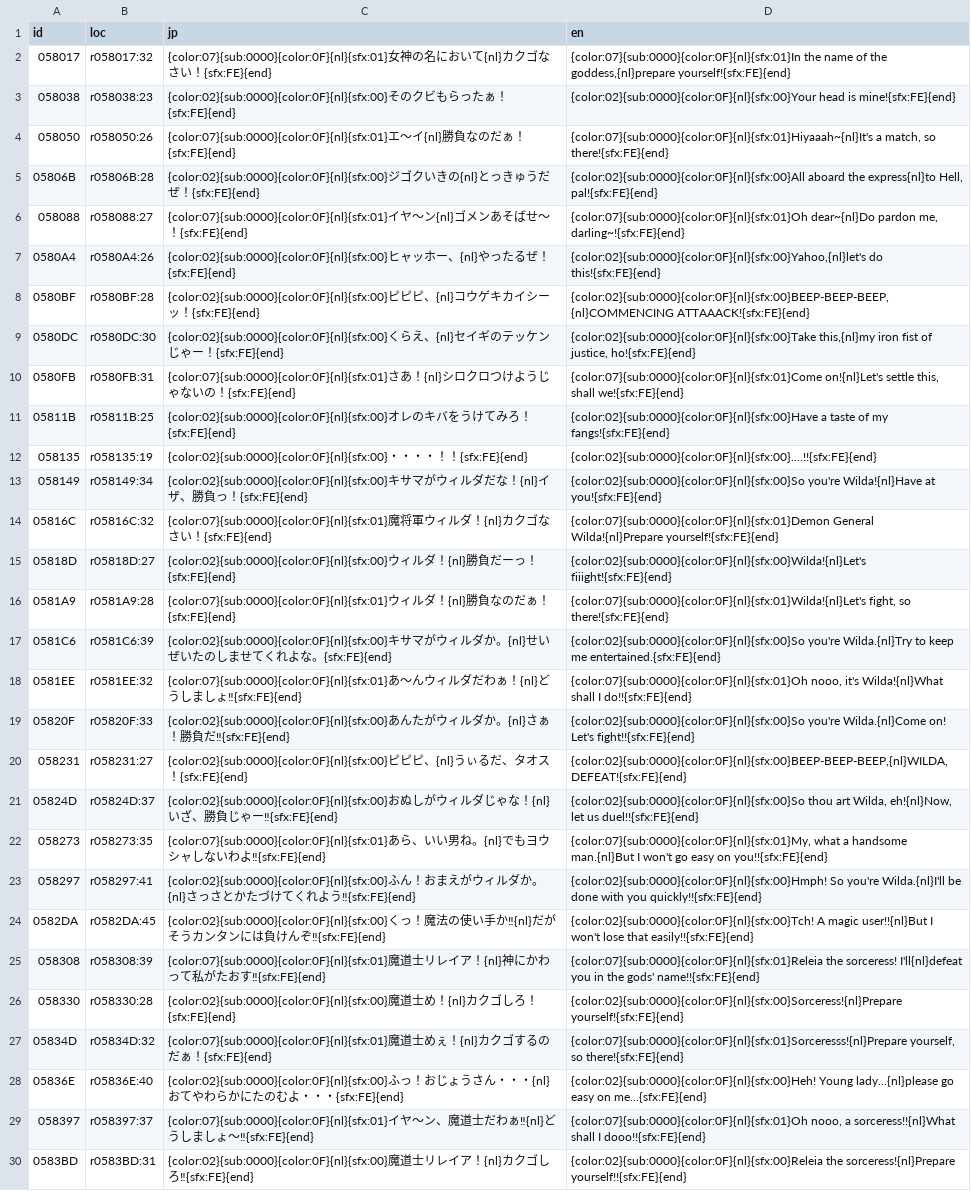
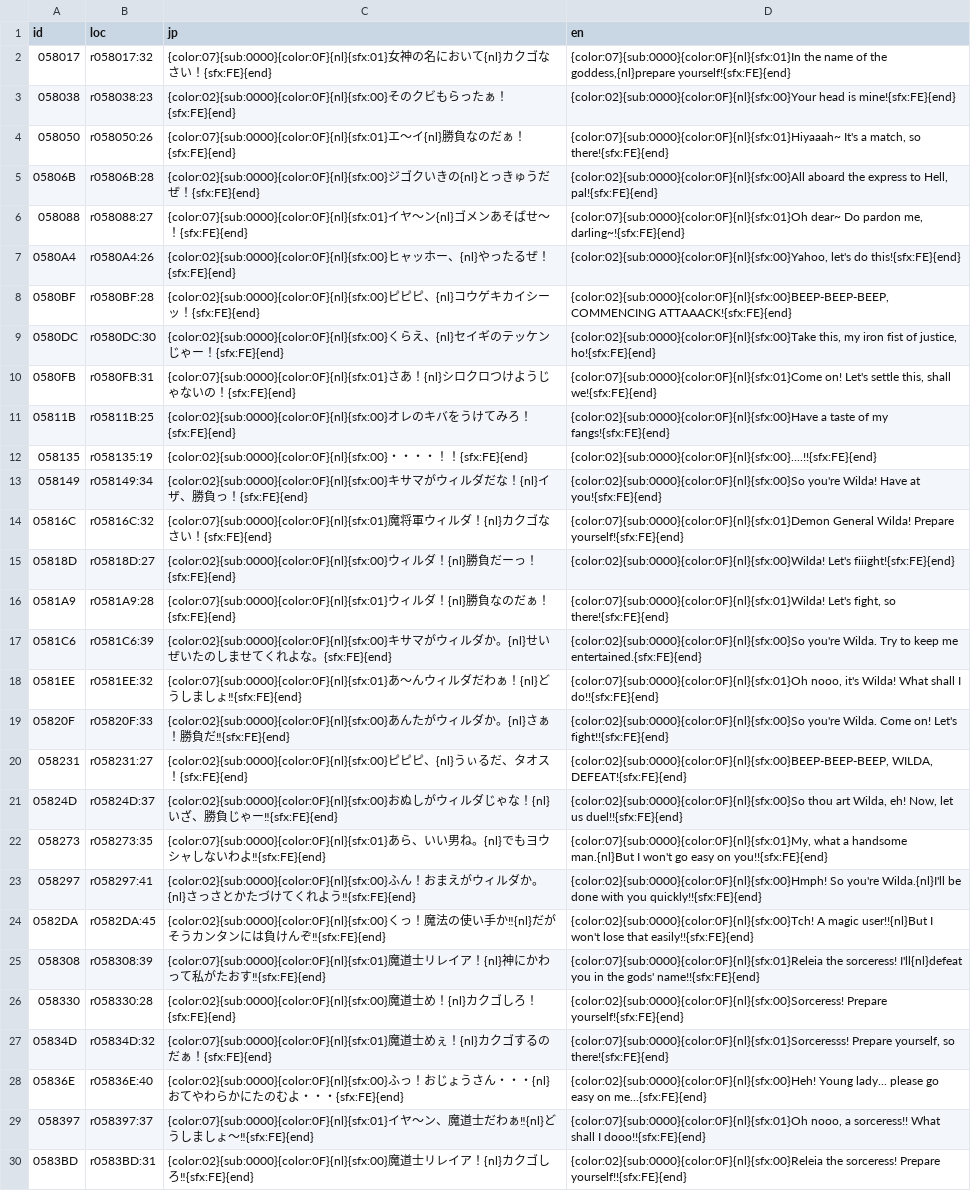
Before and after one commit to minhnhattonthat/tadaima-yuusha-boshuuchuu-okawari-en, a TSV file: script/boss.tsv, drawn as a sheet; only a part is shown; the diff covers the shown part only; the diff names each change by its address in the sheet, - before the commit and + after, or states it on an @@ line.

```diff
--- a/script/boss.tsv
+++ b/script/boss.tsv
-D4 (en): {color:07}{sub:0000}{color:0F}{nl}{sfx:01}Hiyaaah~{nl}It's a match,…
+D4 (en): {color:07}{sub:0000}{color:0F}{nl}{sfx:01}Hiyaaah~ It's a match,…
-D5 (en): …aboard the express{nl}to Hell, pal!{sfx:FE}{end}
+D5 (en): …aboard the express to Hell, pal!{sfx:FE}{end}
-D6 (en): {color:07}{sub:0000}{color:0F}{nl}{sfx:01}Oh dear~{nl}Do pardon me,…
+D6 (en): {color:07}{sub:0000}{color:0F}{nl}{sfx:01}Oh dear~ Do pardon me,…
-D7 (en): {color:02}{sub:0000}{color:0F}{nl}{sfx:00}Yahoo,{nl}let's do this!{sfx:FE}{end}
+D7 (en): {color:02}{sub:0000}{color:0F}{nl}{sfx:00}Yahoo, let's do this!{sfx:FE}{end}
-D8 (en): {color:02}{sub:0000}{color:0F}{nl}{sfx:00}BEEP-BEEP-BEEP,{nl}COMMENCING ATTAAACK!{sfx:FE}{end}
+D8 (en): {color:02}{sub:0000}{color:0F}{nl}{sfx:00}BEEP-BEEP-BEEP, COMMENCING ATTAAACK!{sfx:FE}{end}
-D9 (en): {color:02}{sub:0000}{color:0F}{nl}{sfx:00}Take this,{nl}my iron fist…
+D9 (en): {color:02}{sub:0000}{color:0F}{nl}{sfx:00}Take this, my iron fist…
-D10 (en): {color:07}{sub:0000}{color:0F}{nl}{sfx:01}Come on!{nl}Let's settle this,…
+D10 (en): {color:07}{sub:0000}{color:0F}{nl}{sfx:01}Come on! Let's settle this,…
-D13 (en): {color:02}{sub:0000}{color:0F}{nl}{sfx:00}So you're Wilda!{nl}Have at you!{sfx:FE}{end}
+D13 (en): {color:02}{sub:0000}{color:0F}{nl}{sfx:00}So you're Wilda! Have at you!{sfx:FE}{end}
-D14 (en): {color:07}{sub:0000}{color:0F}{nl}{sfx:01}Demon General Wilda!{nl}Prepare yourself!{sfx:FE}{end}
+D14 (en): {color:07}{sub:0000}{color:0F}{nl}{sfx:01}Demon General Wilda! Prepare yourself!{sfx:FE}{end}
-D15 (en): {color:02}{sub:0000}{color:0F}{nl}{sfx:00}Wilda!{nl}Let's fiiight!{sfx:FE}{end}
+D15 (en): {color:02}{sub:0000}{color:0F}{nl}{sfx:00}Wilda! Let's fiiight!{sfx:FE}{end}
-D16 (en): {color:07}{sub:0000}{color:0F}{nl}{sfx:01}Wilda!{nl}Let's fight, so…
+D16 (en): {color:07}{sub:0000}{color:0F}{nl}{sfx:01}Wilda! Let's fight, so…
-D17 (en): {color:02}{sub:0000}{color:0F}{nl}{sfx:00}So you're Wilda.{nl}Try to keep…
+D17 (en): {color:02}{sub:0000}{color:0F}{nl}{sfx:00}So you're Wilda. Try to keep…
-D18 (en): …nooo, it's Wilda!{nl}What shall I…
+D18 (en): …nooo, it's Wilda! What shall I…
-D19 (en): {color:02}{sub:0000}{color:0F}{nl}{sfx:00}So you're Wilda.{nl}Come on! Let's…
+D19 (en): {color:02}{sub:0000}{color:0F}{nl}{sfx:00}So you're Wilda. Come on! Let's…
-D20 (en): {color:02}{sub:0000}{color:0F}{nl}{sfx:00}BEEP-BEEP-BEEP,{nl}WILDA, DEFEAT!{sfx:FE}{end}
+D20 (en): {color:02}{sub:0000}{color:0F}{nl}{sfx:00}BEEP-BEEP-BEEP, WILDA, DEFEAT!{sfx:FE}{end}
-D21 (en): …art Wilda, eh!{nl}Now, let us…
+D21 (en): …art Wilda, eh! Now, let us…
-D26 (en): {color:02}{sub:0000}{color:0F}{nl}{sfx:00}Sorceress!{nl}Prepare yourself!{sfx:FE}{end}
+D26 (en): {color:02}{sub:0000}{color:0F}{nl}{sfx:00}Sorceress! Prepare yourself!{sfx:FE}{end}
-D27 (en): {color:07}{sub:0000}{color:0F}{nl}{sfx:01}Sorceresss!{nl}Prepare yourself, so…
+D27 (en): {color:07}{sub:0000}{color:0F}{nl}{sfx:01}Sorceresss! Prepare yourself, so…
-D28 (en): {color:02}{sub:0000}{color:0F}{nl}{sfx:00}Heh! Young lady...{nl}please go easy…
+D28 (en): {color:02}{sub:0000}{color:0F}{nl}{sfx:00}Heh! Young lady... please go easy…
-D29 (en): …nooo, a sorceress!!{nl}What shall I…
+D29 (en): …nooo, a sorceress!! What shall I…
-D30 (en): {color:02}{sub:0000}{color:0F}{nl}{sfx:00}Releia the sorceress!{nl}Prepare yourself!!{sfx:FE}{end}
+D30 (en): {color:02}{sub:0000}{color:0F}{nl}{sfx:00}Releia the sorceress! Prepare yourself!!{sfx:FE}{end}
```
Also changed, not shown: 21 edited cells elsewhere in this file, script/clear.tsv, script/dialogue.tsv, 19 other files.
